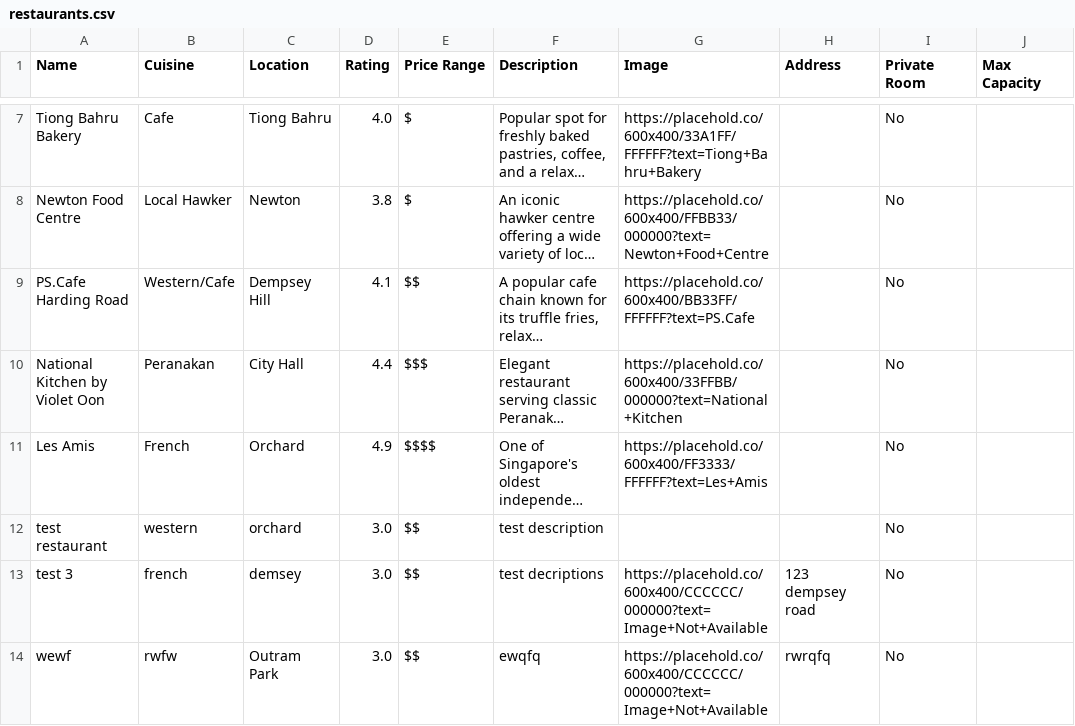
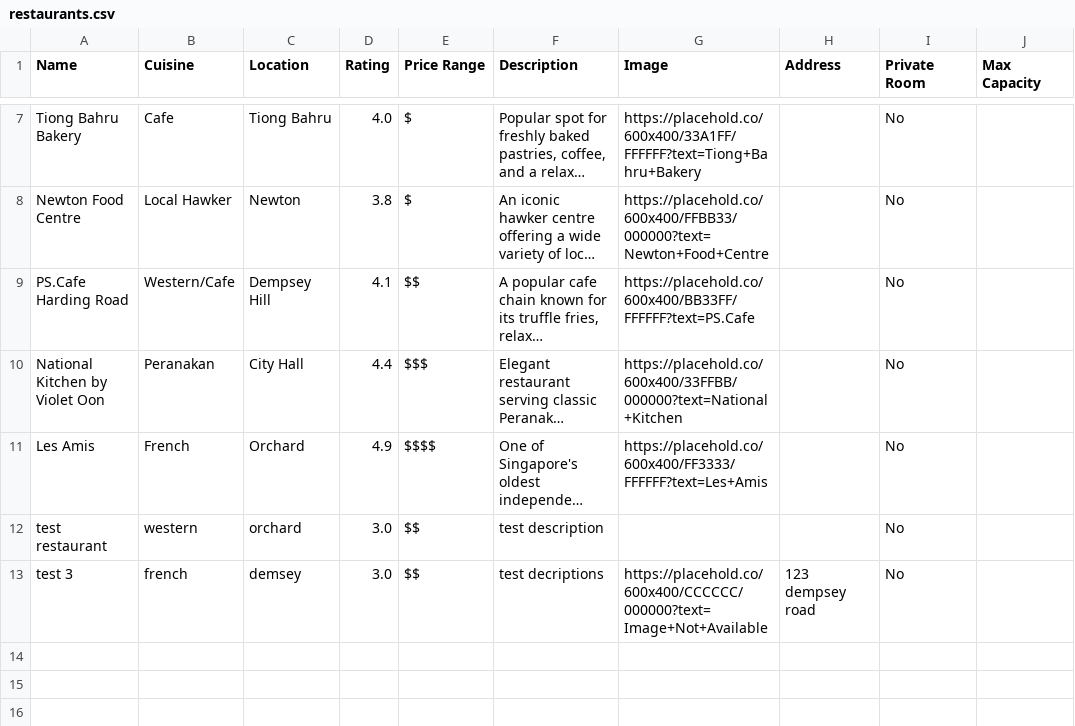
Before and after one commit to zirconat/tennis-court, a CSV file: restaurants.csv, drawn as a sheet; only a part is shown, gaps mark what is left out; long unchanged cells end in ….

```diff
--- a/restaurants.csv
+++ b/restaurants.csv
@@ -13,2 +13 @@ test restaurant,western,orchard,3.0,$$,test description,,,No,
 test 3,french,demsey,3.0,$$,test decriptions,https://placehold.co/600x400/CCCCCC/000000?text=Image+Not+Available,123 dempsey road,No,
-wewf,rwfw,Outram Park,3.0,$$,ewqfq,https://placehold.co/600x400/CCCCCC/000000?text=Image+Not+Available,rwrqfq,No,
```
Also changed, not shown: 1 other file.
